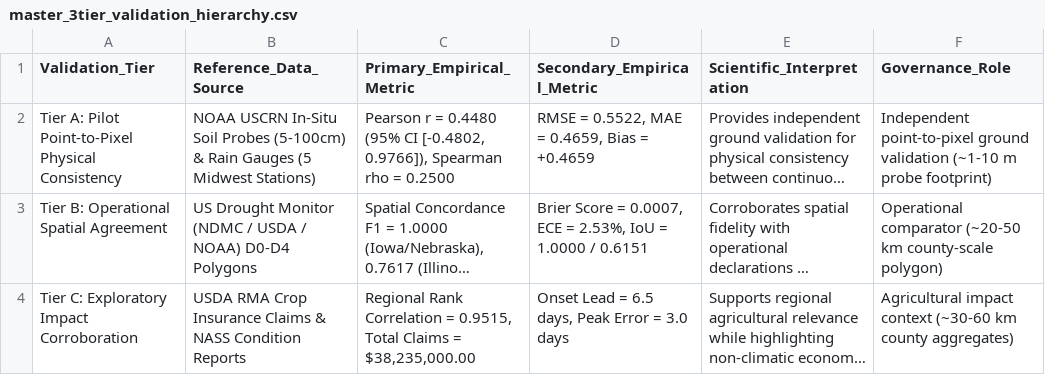
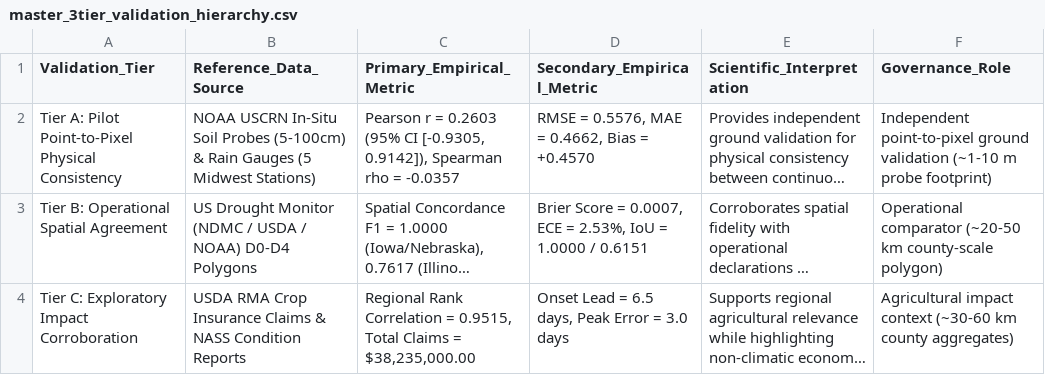
Before and after one commit to shubham-exe-web/earth-one, a CSV file: audit/master_3tier_validation_hierarchy.csv, drawn as a sheet; long unchanged cells end in …; the diff names each change by its address in the sheet, - before the commit and + after, or states it on an @@ line.

```diff
--- a/audit/master_3tier_validation_hierarchy.csv
+++ b/audit/master_3tier_validation_hierarchy.csv
-C2 (Primary_Empirical_Metric): …r = 0.4480 (95% CI [-0.4802, 0.9766]), Spearman rho = 0.2500
+C2 (Primary_Empirical_Metric): …r = 0.2603 (95% CI [-0.9305, 0.9142]), Spearman rho = -0.0357
-D2 (Secondary_Empirical_Metric): RMSE = 0.5522, MAE = 0.4659, Bias = +0.4659
+D2 (Secondary_Empirical_Metric): RMSE = 0.5576, MAE = 0.4662, Bias = +0.4570
```
Also changed, not shown: audit/empirical_lead_time_trajectory_iowa_2020.csv, audit/tier_a_loso_sensitivity.csv, 8 other files.
